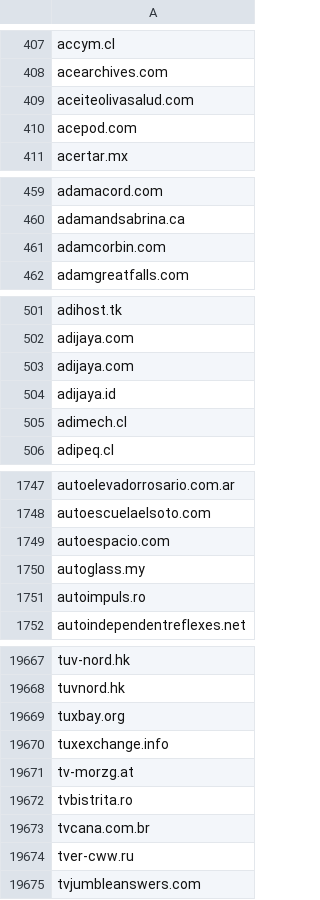
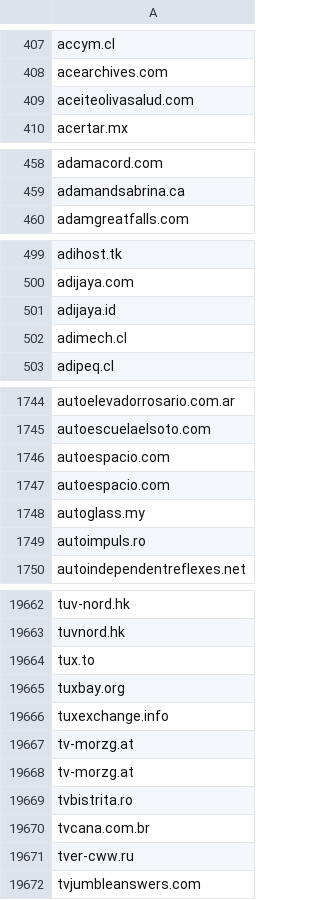
Before and after one commit to 1NobleCyber/ThreatFeed, a CSV file: Afraid_org/raw.csv, drawn as a sheet; only a part is shown, gaps mark what is left out; the diff covers the shown part only.

Commit message:
Update domains feed

```diff
--- a/Afraid_org/raw.csv
+++ b/Afraid_org/raw.csv
@@ -409,3 +409,2 @@ acearchives.com
 aceiteolivasalud.com
-acepod.com
 acertar.mx
@@ -460,3 +459,2 @@ adamacord.com
 adamandsabrina.ca
-adamcorbin.com
 adamgreatfalls.com
@@ -502,3 +500,2 @@ adihost.tk
 adijaya.com
-adijaya.com
 adijaya.id
@@ -1749,2 +1746,3 @@ autoescuelaelsoto.com
 autoespacio.com
+autoespacio.com
 autoglass.my
@@ -19668,2 +19663,3 @@ tuv-nord.hk
 tuvnord.hk
+tux.to
 tuxbay.org
@@ -19671,2 +19667,3 @@ tuxexchange.info
 tv-morzg.at
+tv-morzg.at
 tvbistrita.ro
```
Also changed, not shown: 28 added rows, 29 removed rows and 2 edited cells elsewhere in this file.
